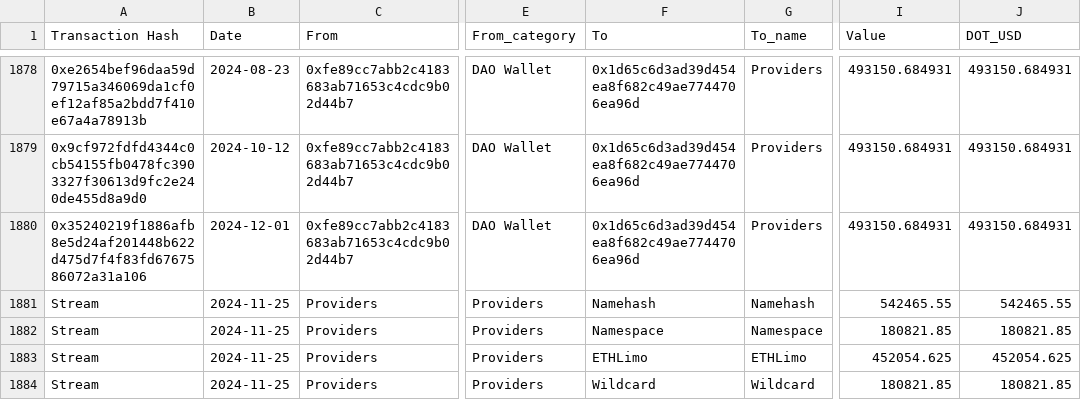
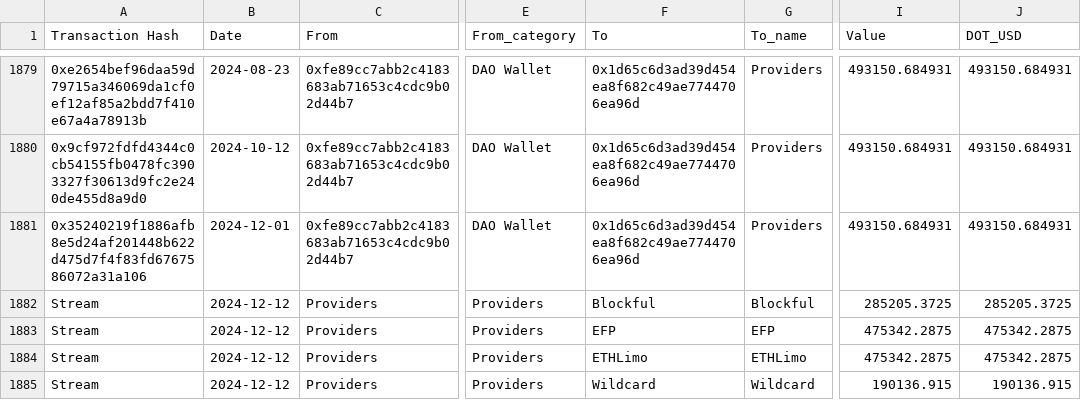
Before and after one commit to danchousz/ens_open_ledger, a CSV file: frontend/data/ledger_year.csv, drawn as a sheet; only a part is shown, gaps mark what is left out; addresses are those after the commit; the diff covers the shown part only; the diff names each change by its address in the sheet, - before the commit and + after, or states it on an @@ line.

```diff
--- a/frontend/data/ledger_year.csv
+++ b/frontend/data/ledger_year.csv
-B1882:B1885 (Date): 2024-11-25
+B1882:B1885 (Date): 2024-12-12
-F1882 (To): Namehash
+F1882 (To): Blockful
-G1882 (To_name): Namehash
+G1882 (To_name): Blockful
-I1882 (Value): 542465.55
+I1882 (Value): 285205.3725
-J1882 (DOT_USD): 542465.55
+J1882 (DOT_USD): 285205.3725
-F1883 (To): Namespace
+F1883 (To): EFP
-G1883 (To_name): Namespace
+G1883 (To_name): EFP
-I1883 (Value): 180821.85
+I1883 (Value): 475342.2875
-J1883 (DOT_USD): 180821.85
+J1883 (DOT_USD): 475342.2875
-I1884 (Value): 452054.625
+I1884 (Value): 475342.2875
-J1884 (DOT_USD): 452054.625
+J1884 (DOT_USD): 475342.2875
-I1885 (Value): 180821.85
+I1885 (Value): 190136.915
-J1885 (DOT_USD): 180821.85
+J1885 (DOT_USD): 190136.915
```
Also changed, not shown: 1 added row, 124 moved rows and 27 edited cells elsewhere in this file, frontend/data/ledger.csv, scripts/data_miner/local_ledgers/Ecosystem.csv, 5 other files.
